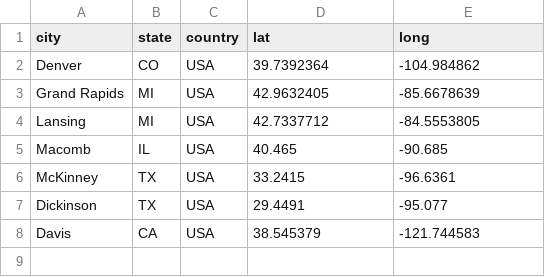
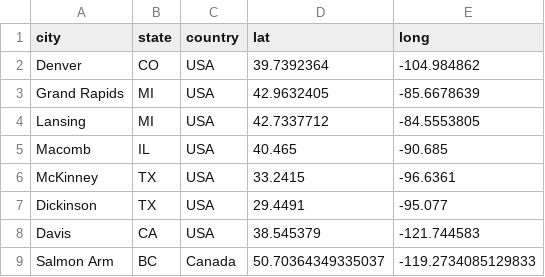
Before and after one commit to MicheleTobias/traveling-gis-chat-book, a CSV file: data/locations.csv, drawn as a sheet; the diff names each change by its address in the sheet, - before the commit and + after, or states it on an @@ line.

Commit message:
Update locations.csv

```diff
--- a/data/locations.csv
+++ b/data/locations.csv
+row 9: Salmon Arm | BC | Canada | 50.70364349335037 | -119.2734085129833
```
